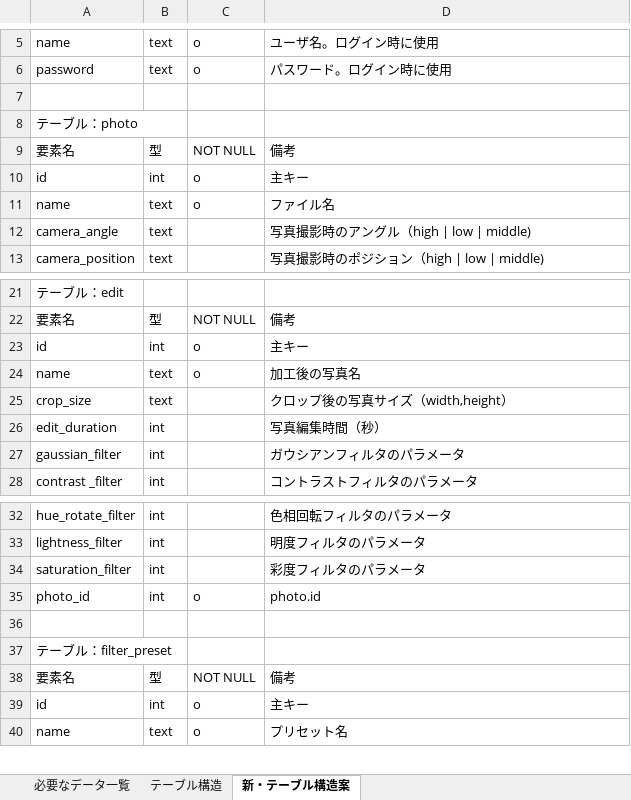
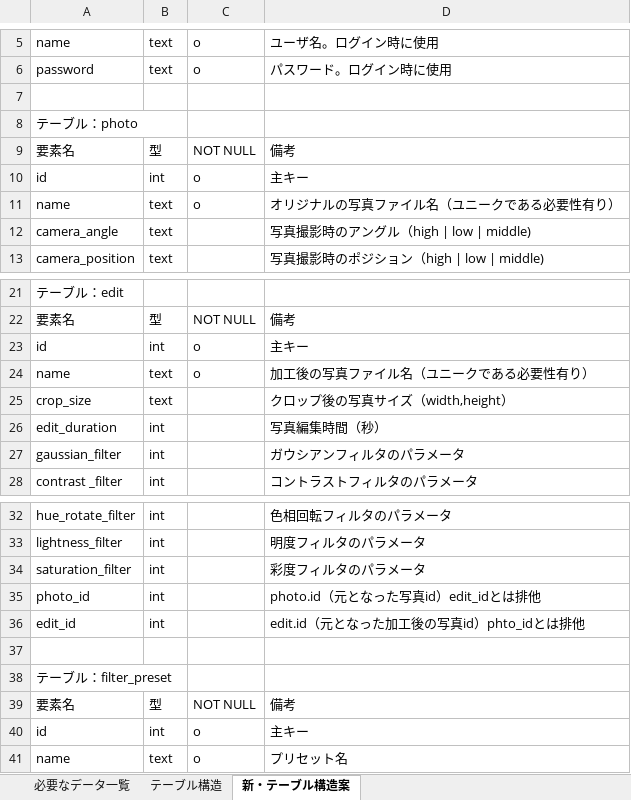
Before and after one commit to kait-takanolab/photo_share, an Excel workbook: june_version/DB_plan.xlsx, sheet 新・テーブル構造案, drawn as a sheet; only a part is shown, gaps mark what is left out; values as stored, in another font and other column widths than the file's, no borders; the diff names each change by its address in the sheet, - before the commit and + after, or states it on an @@ line.

```diff
--- a/june_version/DB_plan.xlsx (sheet 新・テーブル構造案)
+++ b/june_version/DB_plan.xlsx (sheet 新・テーブル構造案)
-D11: ファイル名
+D11: オリジナルの写真ファイル名（ユニークである必要性有り）
-D24: 加工後の写真名
+D24: 加工後の写真ファイル名（ユニークである必要性有り）
-C35: o
+C35: (empty)
-D35: photo.id
+D35: photo.id（元となった写真id）edit_idとは排他
+row 36: edit_id | int |  | edit.id（元となった加工後の写真id）phto_idとは排他
```
Also changed, not shown: 1 other file.
